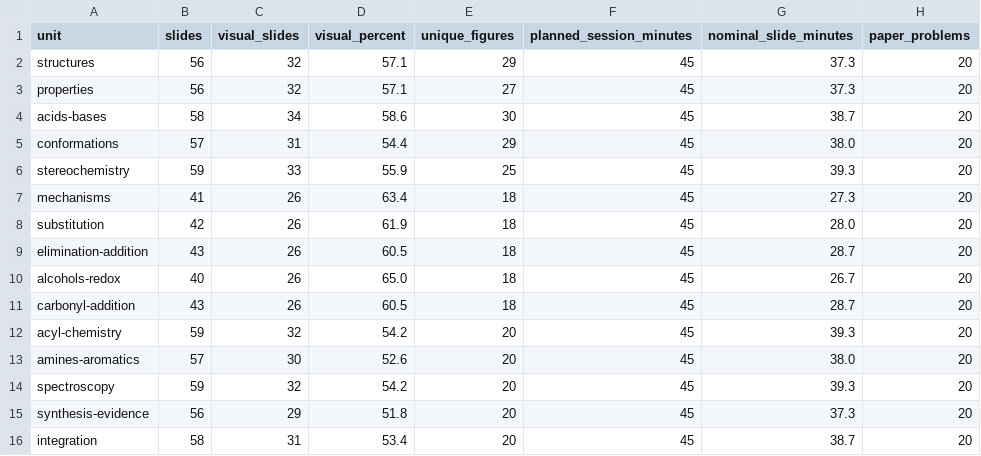
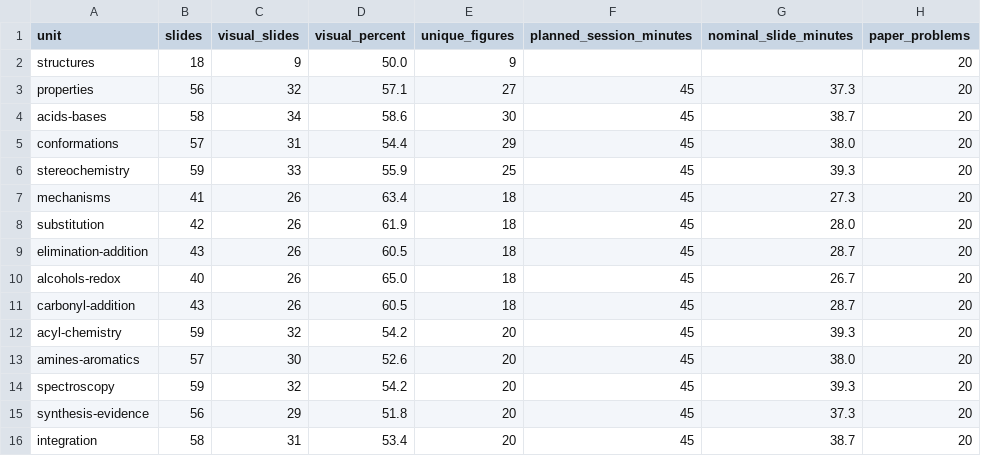
Before and after one commit to henriksson-lab/course_org_chem_1, a CSV file: plan/slide-inventory.csv, drawn as a sheet.

Commit message:
Rework Day 1 structures lecture into a narrative quantbio-style deck
Replace the 55-slide paced deck with 18 slides: an About opening,
one-topic slides with figures and in-slide Try-it questions, and a Summary.
Add Try-it styling, hide duplicate captions, relax the per-slide cadence
check to a size warning, and fix the oxygen-charge figure labels.

```diff
--- a/plan/slide-inventory.csv
+++ b/plan/slide-inventory.csv
@@ -1,3 +1,3 @@
 unit,slides,visual_slides,visual_percent,unique_figures,planned_session_minutes,nominal_slide_minutes,paper_problems
-structures,56,32,57.1,29,45,37.3,20
+structures,18,9,50.0,9,,,20
 properties,56,32,57.1,27,45,37.3,20
```
Also changed, not shown: 11 other files.
